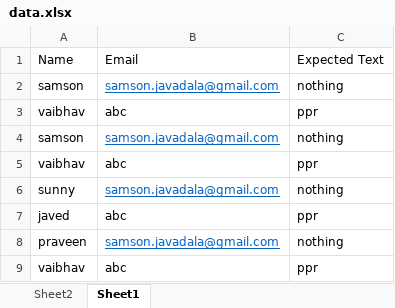
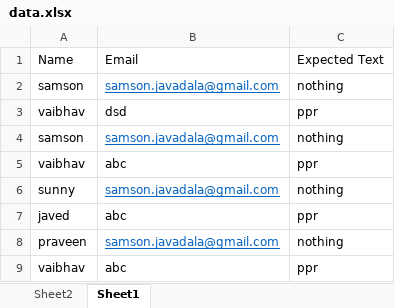
Before and after one commit to samsonjavadala08/cucumber1, an Excel workbook: target/test-classes/data.xlsx, sheet Sheet1, drawn as a sheet; values as stored, in another font and other column widths than the file's, no borders; the diff names each change by its address in the sheet, - before the commit and + after, or states it on an @@ line.

```diff
--- a/target/test-classes/data.xlsx (sheet Sheet1)
+++ b/target/test-classes/data.xlsx (sheet Sheet1)
-B3: abc
+B3: dsd
```
Also changed, not shown: 1 other file.
